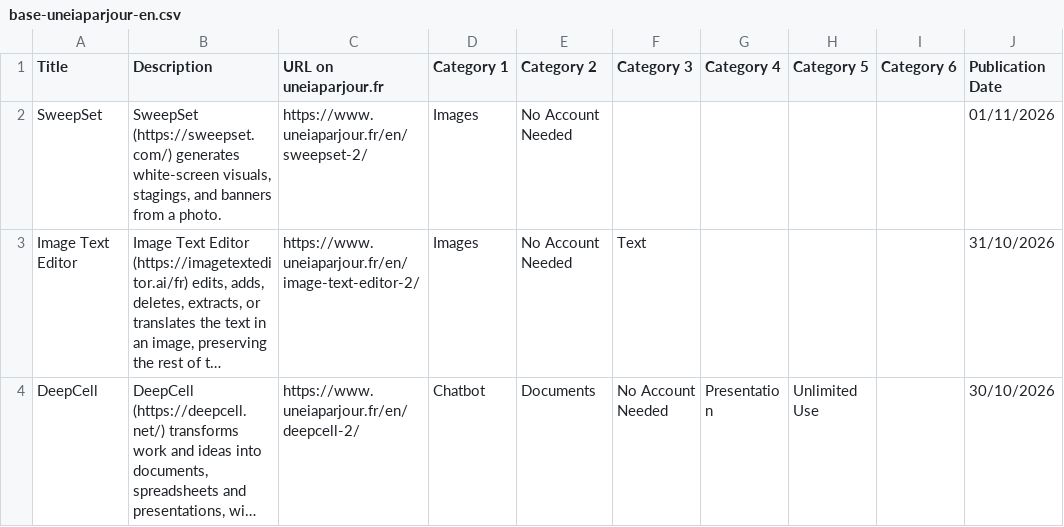
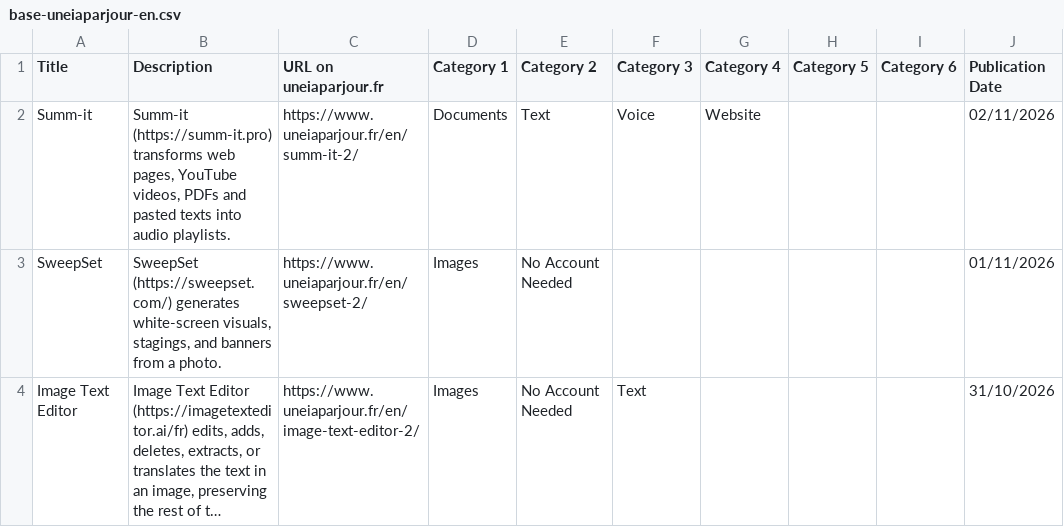
Before and after one commit to uneIAparjour/base-en, a CSV file: base-uneiaparjour-en.csv, drawn as a sheet; only a part is shown; the shorter side is filled out with more unchanged rows; long unchanged cells end in …; the diff names each change by its address in the sheet, - before the commit and + after, or states it on an @@ line.

```diff
--- a/base-uneiaparjour-en.csv
+++ b/base-uneiaparjour-en.csv
+row 2: Summ-it | Summ-it (https://summ-it.pro) transforms web pages, YouTube videos, PDFs and pasted texts into audio playlists. | https://www.uneiaparjour.fr/en/summ-it-2/ | Documents | Text | Voice | Website |  |  | 02/11/2026
```
Also changed, not shown: 4 other files.
